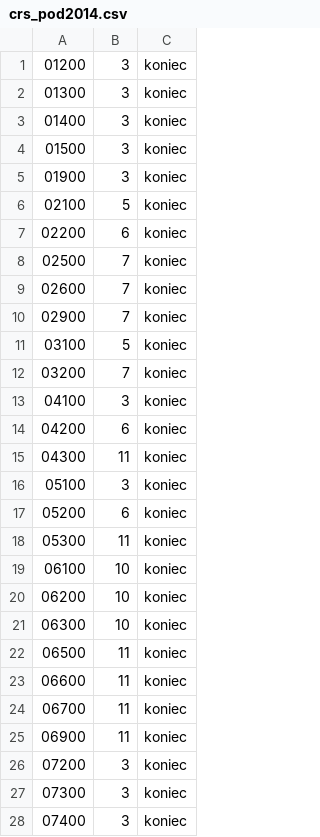
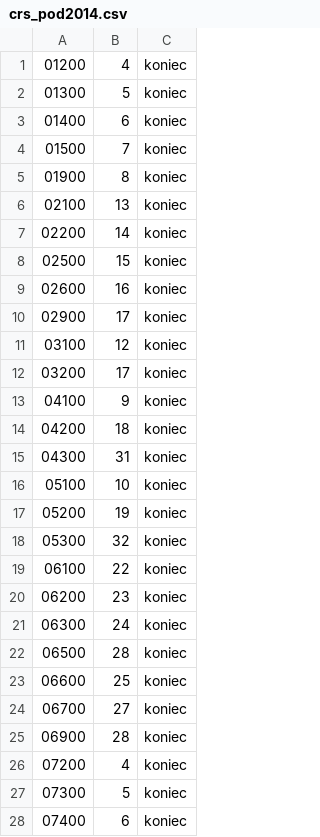
Before and after one commit to eurosecom/eurosecom, a CSV file: import/crs_pod2014.csv, drawn as a sheet; only a part is shown; the diff covers the shown part only.

```diff
--- a/import/crs_pod2014.csv
+++ b/import/crs_pod2014.csv
@@ -1,28 +1,28 @@
-01200;3;koniec
-01300;3;koniec
-01400;3;koniec
-01500;3;koniec
-01900;3;koniec
-02100;5;koniec
-02200;6;koniec
-02500;7;koniec
-02600;7;koniec
-02900;7;koniec
-03100;5;koniec
-03200;7;koniec
-04100;3;koniec
-04200;6;koniec
-04300;11;koniec
-05100;3;koniec
-05200;6;koniec
-05300;11;koniec
-06100;10;koniec
-06200;10;koniec
-06300;10;koniec
-06500;11;koniec
-06600;11;koniec
-06700;11;koniec
-06900;11;koniec
-07200;3;koniec
-07300;3;koniec
-07400;3;koniec
+01200;4;koniec
+01300;5;koniec
+01400;6;koniec
+01500;7;koniec
+01900;8;koniec
+02100;13;koniec
+02200;14;koniec
+02500;15;koniec
+02600;16;koniec
+02900;17;koniec
+03100;12;koniec
+03200;17;koniec
+04100;9;koniec
+04200;18;koniec
+04300;31;koniec
+05100;10;koniec
+05200;19;koniec
+05300;32;koniec
+06100;22;koniec
+06200;23;koniec
+06300;24;koniec
+06500;28;koniec
+06600;25;koniec
+06700;27;koniec
+06900;28;koniec
+07200;4;koniec
+07300;5;koniec
+07400;6;koniec
```
Also changed, not shown: 1 removed row and 127 edited cells elsewhere in this file, import/crv_pod2014.csv.
